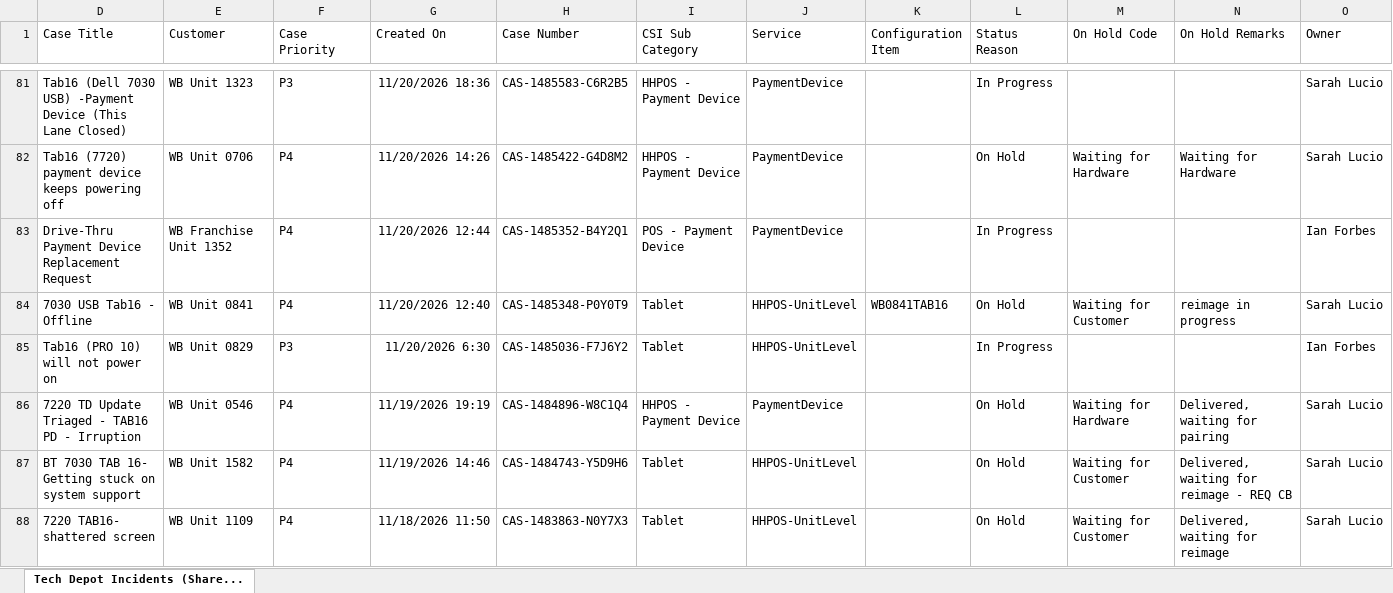
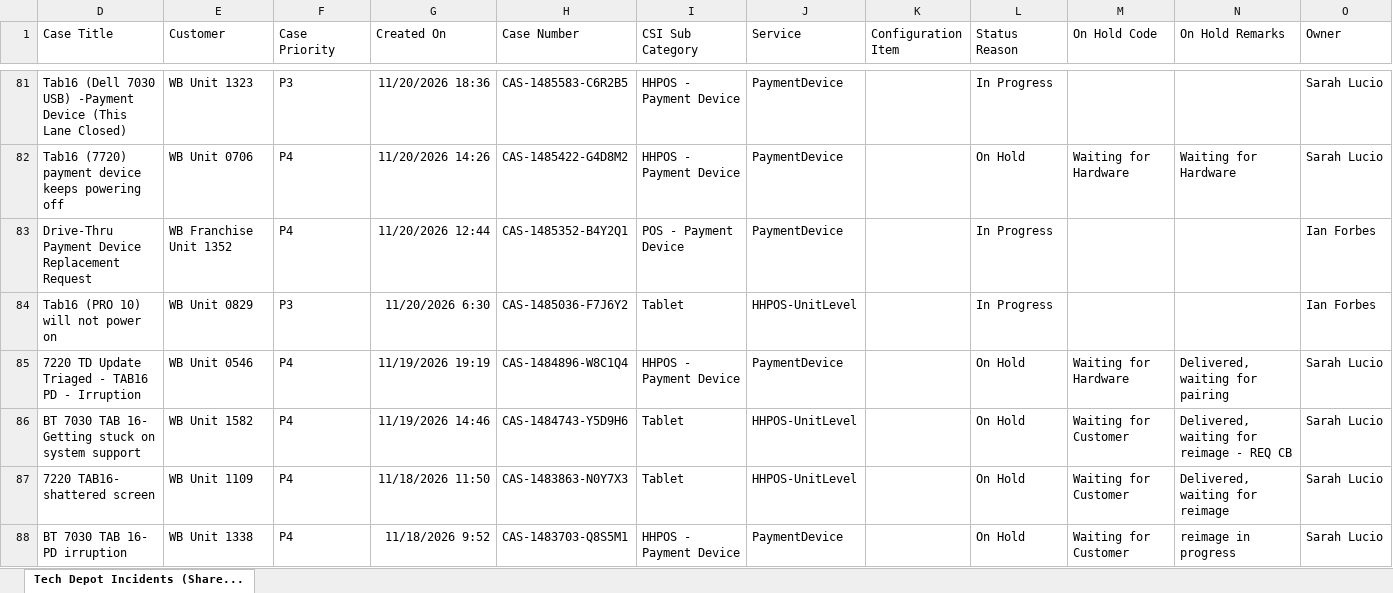
Before and after one commit to lcee210/tech-depot-hud, an Excel workbook: data.xlsx, sheet Tech Depot Incidents (Share..., drawn as a sheet; only a part is shown, gaps mark what is left out; the shorter side is filled out with more unchanged rows; values as stored, in another font and other column widths than the file's, no borders; table styles not drawn; the diff names each change by its address in the sheet, - before the commit and + after, or states it on an @@ line.

```diff
--- a/data.xlsx (sheet Tech Depot Incidents (Share...)
+++ b/data.xlsx (sheet Tech Depot Incidents (Share...)
-row 84: 7030 USB Tab16 - Offline | WB Unit 0841 | P4 | 11/20/2026 12:40 | CAS-1485348-P0Y0T9 | Tablet | HHPOS-UnitLevel | WB0841TAB16 | On Hold | Waiting for Customer | reimage in progress | Sarah Lucio
```
Also changed, not shown: hidden cells, projects.xlsx, 1 other file.
